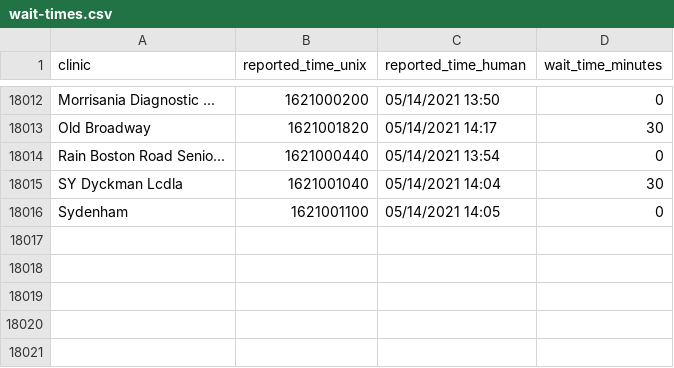
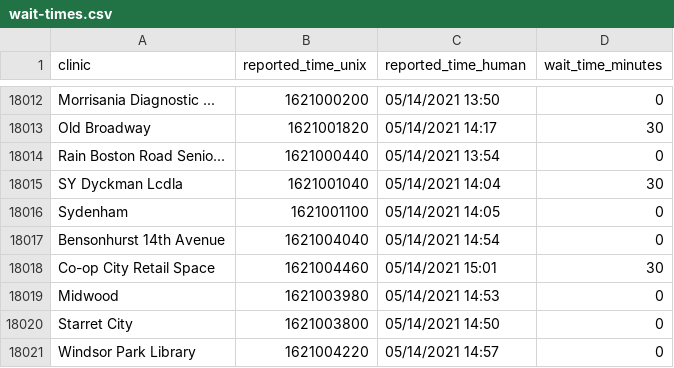
Before and after one commit to astoria-tech/nyc-covid19-testing-wait-times, a CSV file: wait-times.csv, drawn as a sheet; only a part is shown, gaps mark what is left out; the diff names each change by its address in the sheet, - before the commit and + after, or states it on an @@ line.

Commit message:
Latest wait times

```diff
--- a/wait-times.csv
+++ b/wait-times.csv
+row 18017: Bensonhurst 14th Avenue | 1621004040 | 05/14/2021 14:54 | 0
+row 18018: Co-op City Retail Space | 1621004460 | 05/14/2021 15:01 | 30
+row 18019: Midwood | 1621003980 | 05/14/2021 14:53 | 0
+row 18020: Starret City | 1621003800 | 05/14/2021 14:50 | 0
+row 18021: Windsor Park Library | 1621004220 | 05/14/2021 14:57 | 0
```
